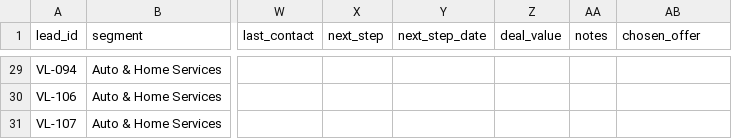
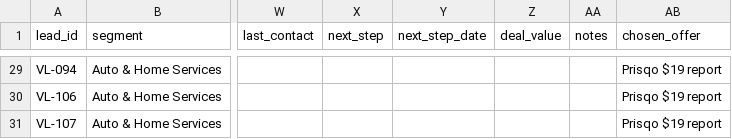
Before and after one commit to vilouraai1/prisqo, a CSV file: ops/marketing/crm/seg-auto-home.csv, drawn as a sheet; only a part is shown, gaps mark what is left out; the diff covers the shown part only; the diff names each change by its address in the sheet, - before the commit and + after, or states it on an @@ line.

Commit message:
auto-home: offers, 30 tailored drafts, summary, DONE (#34)
Co-authored-by: vilouraai1 <352266166+vilouraai1@users.noreply.github.com>

```diff
--- a/ops/marketing/crm/seg-auto-home.csv
+++ b/ops/marketing/crm/seg-auto-home.csv
-AB29:AB31 (chosen_offer): (empty)
+AB29:AB31 (chosen_offer): Prisqo $19 report
```
Also changed, not shown: 29 edited cells elsewhere in this file, 1 other file.
